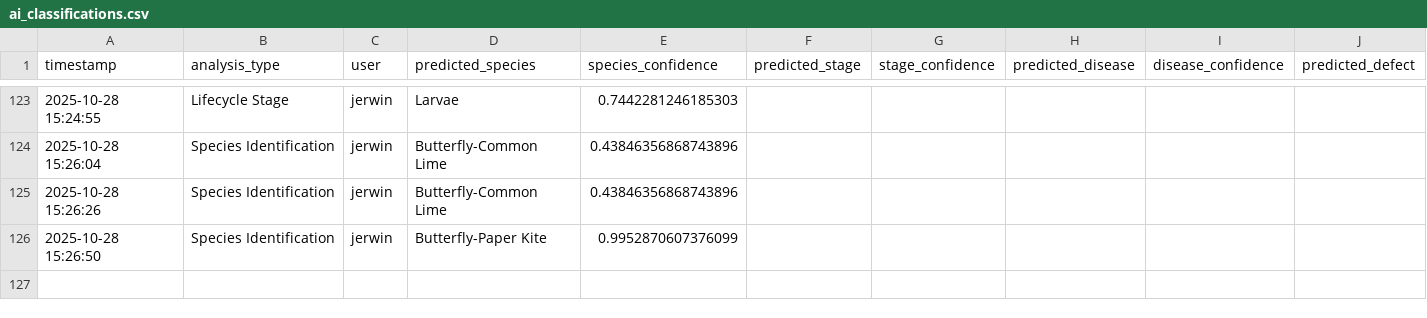
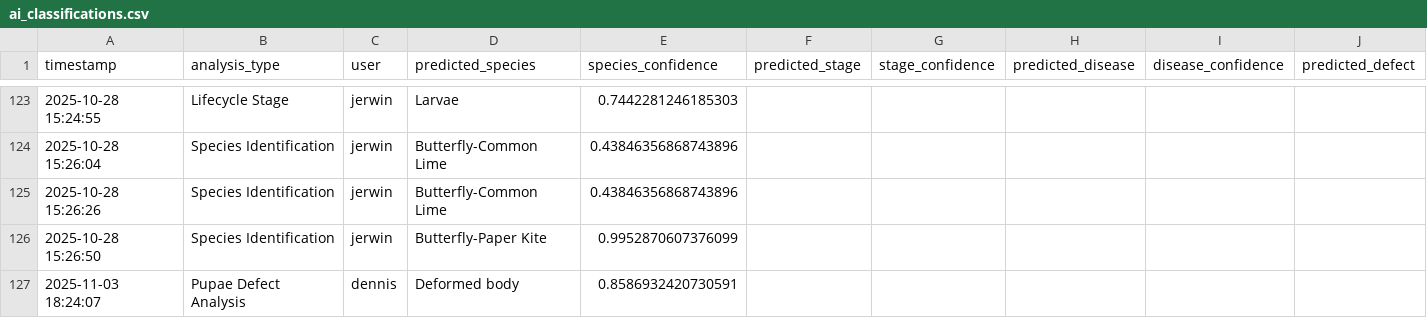
Before and after one commit to winjher/prettylep, a CSV file: ai_classifications.csv, drawn as a sheet; only a part is shown, gaps mark what is left out; rows hold the shown columns only; the diff names each change by its address in the sheet, - before the commit and + after, or states it on an @@ line.

```diff
--- a/ai_classifications.csv
+++ b/ai_classifications.csv
+row 127: 2025-11-03 18:24:07 | Pupae Defect Analysis | dennis | Deformed body | 0.8586932420730591
```
Also changed, not shown: 2 other files.
